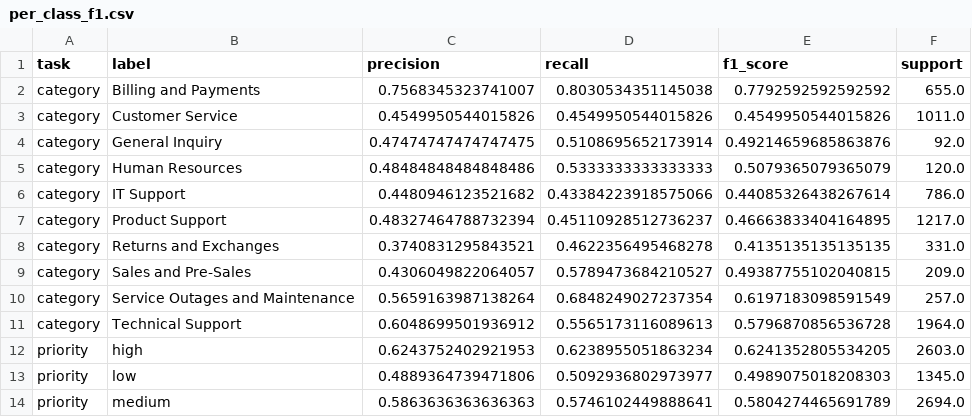
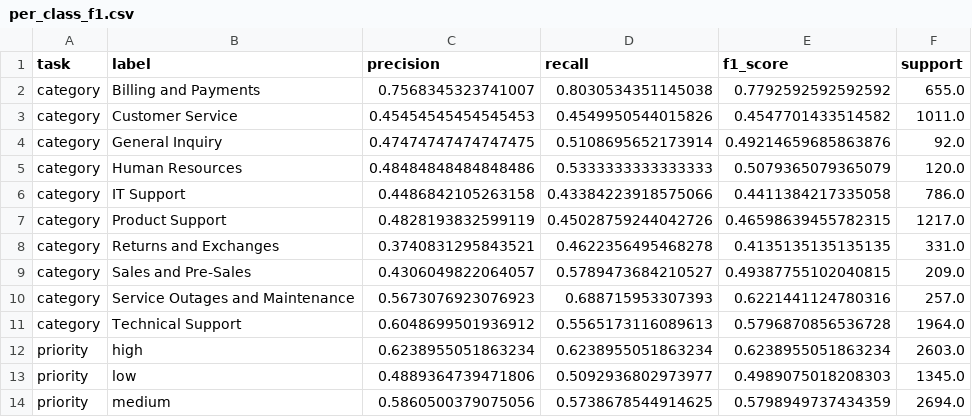
Before and after one commit to uts-study-spaces/trn-uts-aipa, a CSV file: results/per_class_f1.csv, drawn as a sheet.

```diff
--- a/results/per_class_f1.csv
+++ b/results/per_class_f1.csv
@@ -2,13 +2,13 @@ task,label,precision,recall,f1_score,support
 category,Billing and Payments,0.7568345323741007,0.8030534351145038,0.7792592592592592,655.0
-category,Customer Service,0.4549950544015826,0.4549950544015826,0.4549950544015826,1011.0
+category,Customer Service,0.45454545454545453,0.4549950544015826,0.4547701433514582,1011.0
 category,General Inquiry,0.47474747474747475,0.5108695652173914,0.49214659685863876,92.0
 category,Human Resources,0.48484848484848486,0.5333333333333333,0.5079365079365079,120.0
-category,IT Support,0.4480946123521682,0.43384223918575066,0.44085326438267614,786.0
-category,Product Support,0.48327464788732394,0.45110928512736237,0.46663833404164895,1217.0
+category,IT Support,0.4486842105263158,0.43384223918575066,0.4411384217335058,786.0
+category,Product Support,0.4828193832599119,0.45028759244042726,0.46598639455782315,1217.0
 category,Returns and Exchanges,0.3740831295843521,0.4622356495468278,0.4135135135135135,331.0
 category,Sales and Pre-Sales,0.4306049822064057,0.5789473684210527,0.49387755102040815,209.0
-category,Service Outages and Maintenance,0.5659163987138264,0.6848249027237354,0.6197183098591549,257.0
+category,Service Outages and Maintenance,0.5673076923076923,0.688715953307393,0.6221441124780316,257.0
 category,Technical Support,0.6048699501936912,0.5565173116089613,0.5796870856536728,1964.0
-priority,high,0.6243752402921953,0.6238955051863234,0.6241352805534205,2603.0
+priority,high,0.6238955051863234,0.6238955051863234,0.6238955051863234,2603.0
 priority,low,0.4889364739471806,0.5092936802973977,0.4989075018208303,1345.0
-priority,medium,0.5863636363636363,0.5746102449888641,0.5804274465691789,2694.0
+priority,medium,0.5860500379075056,0.5738678544914625,0.5798949737434359,2694.0
```
Also changed, not shown: results/metrics_summary.csv, results/per_language_metrics.csv, 7 other files.
